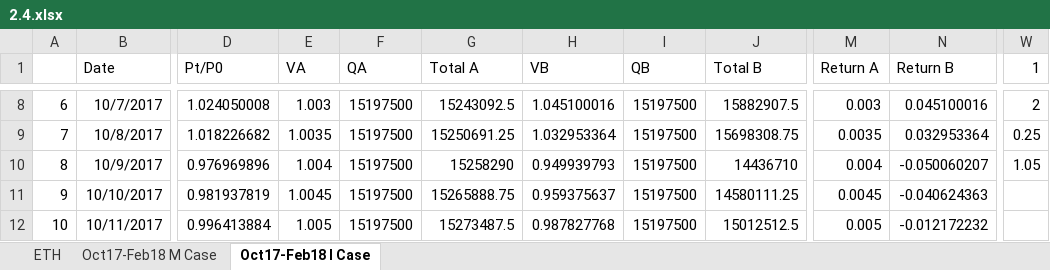
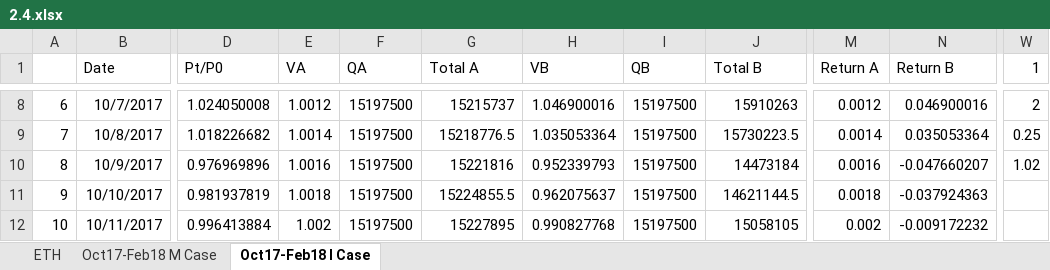
Before and after one commit to DuoNetwork/duo, an Excel workbook: 2.4.xlsx, sheet Oct17-Feb18 I Case, drawn as a sheet; only a part is shown, gaps mark what is left out; values as stored, in another font and other column widths than the file's, no borders; charts and pictures not drawn; the diff covers the shown part only; the diff names each change by its address in the sheet, - before the commit and + after, or states it on an @@ line.

```diff
--- a/2.4.xlsx (sheet Oct17-Feb18 I Case)
+++ b/2.4.xlsx (sheet Oct17-Feb18 I Case)
-E8 (VA): 1.003
+E8 (VA): 1.0012
-G8 (Total A): 15243092.5
+G8 (Total A): 15215737
-H8 (VB): 1.045100016
+H8 (VB): 1.046900016
-J8 (Total B): 15882907.5
+J8 (Total B): 15910263
-M8 (Return A): 0.003
+M8 (Return A): 0.0012
-N8 (Return B): 0.045100016
+N8 (Return B): 0.046900016
-E9 (VA): 1.0035
+E9 (VA): 1.0014
-G9 (Total A): 15250691.25
+G9 (Total A): 15218776.5
-H9 (VB): 1.032953364
+H9 (VB): 1.035053364
-J9 (Total B): 15698308.75
+J9 (Total B): 15730223.5
-M9 (Return A): 0.0035
+M9 (Return A): 0.0014
-N9 (Return B): 0.032953364
+N9 (Return B): 0.035053364
-E10 (VA): 1.004
+E10 (VA): 1.0016
-G10 (Total A): 15258290
+G10 (Total A): 15221816
-H10 (VB): 0.949939793
+H10 (VB): 0.952339793
-J10 (Total B): 14436710
+J10 (Total B): 14473184
-M10 (Return A): 0.004
+M10 (Return A): 0.0016
-N10 (Return B): -0.050060207
+N10 (Return B): -0.047660207
-W10 (1): 1.05
+W10 (1): 1.02
-E11 (VA): 1.0045
+E11 (VA): 1.0018
-G11 (Total A): 15265888.75
+G11 (Total A): 15224855.5
-H11 (VB): 0.959375637
+H11 (VB): 0.962075637
-J11 (Total B): 14580111.25
+J11 (Total B): 14621144.5
-M11 (Return A): 0.0045
+M11 (Return A): 0.0018
-N11 (Return B): -0.040624363
+N11 (Return B): -0.037924363
-E12 (VA): 1.005
+E12 (VA): 1.002
-G12 (Total A): 15273487.5
+G12 (Total A): 15227895
-H12 (VB): 0.987827768
+H12 (VB): 0.990827768
-J12 (Total B): 15012512.5
+J12 (Total B): 15058105
-M12 (Return A): 0.005
+M12 (Return A): 0.002
-N12 (Return B): -0.012172232
+N12 (Return B): -0.009172232
```
Also changed, not shown: 1152 edited cells elsewhere in this sheet, sheet Oct17-Feb18 M Case, formulas that keep their value, charts or pictures, 11 other files.
